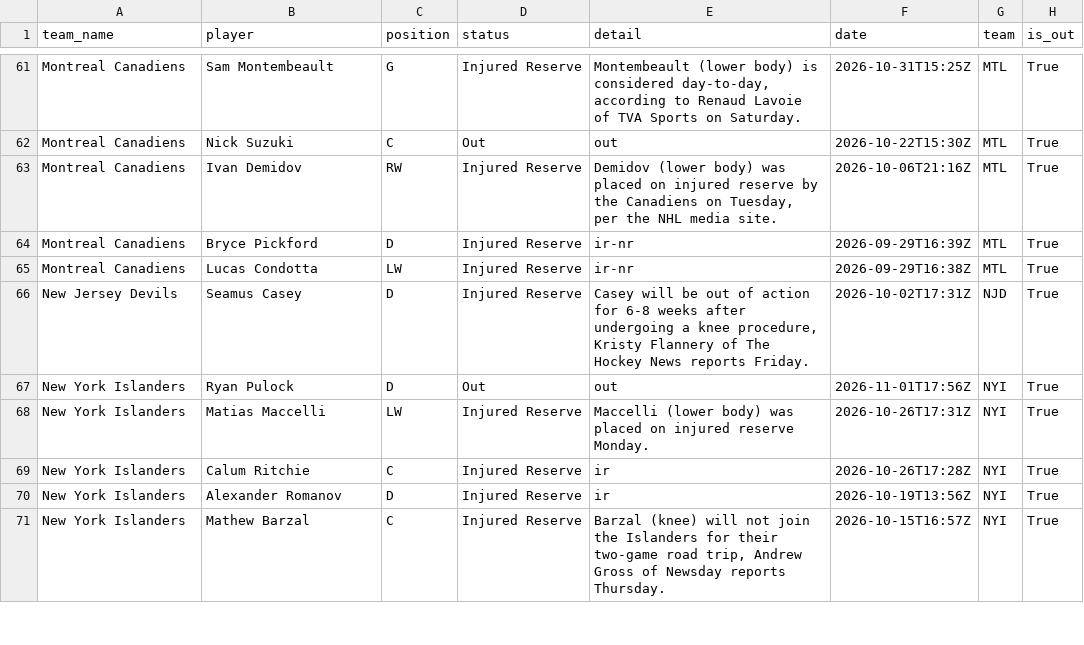
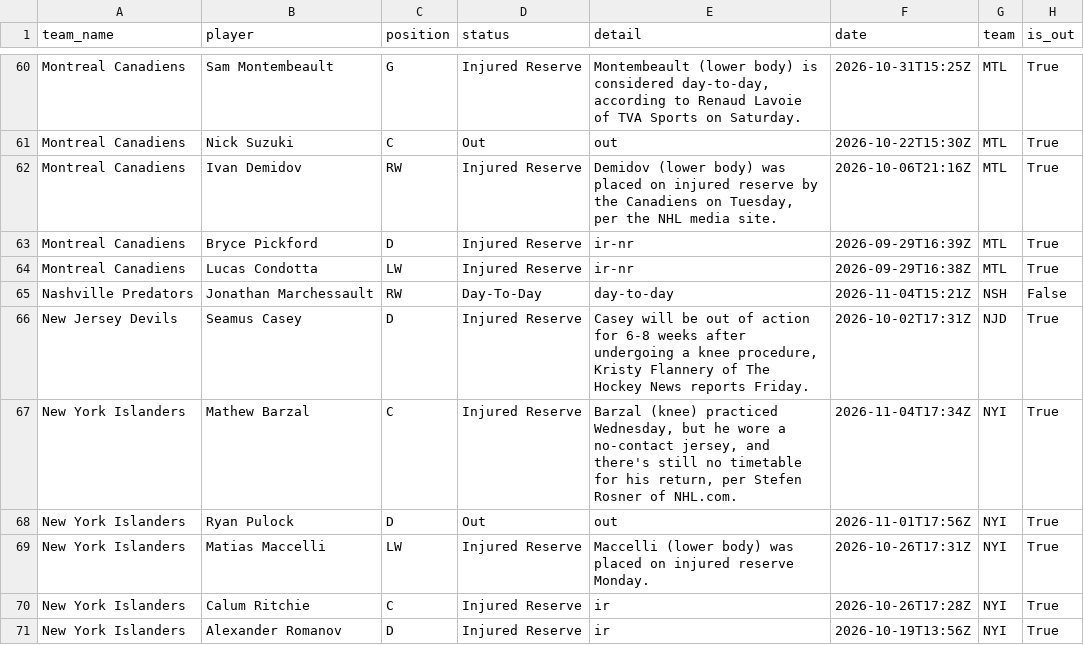
Before and after one commit to qtc8m722n9-dot/nhl-bettings-pipeline, a CSV file: data/raw/2026-11-04/injuries.csv, drawn as a sheet; only a part is shown, gaps mark what is left out; removed rows and columns are numbered as before the commit, all else as after; the diff covers the shown part only; the diff names each change by its address in the sheet, - before the commit and + after, or states it on an @@ line.

```diff
--- a/data/raw/2026-11-04/injuries.csv
+++ b/data/raw/2026-11-04/injuries.csv
+row 65: Nashville Predators | Jonathan Marchessault | RW | Day-To-Day | day-to-day | 2026-11-04T15:21Z | NSH | False
+row 67: New York Islanders | Mathew Barzal | C | Injured Reserve | Barzal (knee) practiced Wednesday, but he wore a no-contact jersey, and there's still no timetable for his return, per Stefen Rosner of NHL.com. | 2026-11-04T17:34Z | NYI | True
-row 71: New York Islanders | Mathew Barzal | C | Injured Reserve | Barzal (knee) will not join the Islanders for their two-game road trip, Andrew Gross of Newsday reports Thursday. | 2026-10-15T16:57Z | NYI | True
```
Also changed, not shown: 4 added rows, 4 removed rows and 37 edited cells elsewhere in this file, data/slates/2026-11-04.csv, 6 other files.
